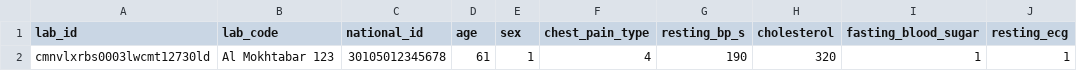
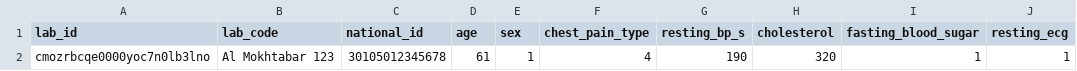
Before and after one commit to MarwanElserafy/heart-disease-prediction-Forked, a CSV file: postman/labtests-csv/1_youssef_amr_mokhtabar.csv, drawn as a sheet; only a part is shown; the diff names each change by its address in the sheet, - before the commit and + after, or states it on an @@ line.

Commit message:
Support national_id fallback and include lab info
Allow AI endpoints to accept either a LabTest ID or a patient's national_id by falling back to the latest LabTest for that national_id (predict, get prediction, report, and shap endpoints). Return existing prediction details (with assessed labels/colors) instead of a 409 when a prediction already exists. Add lab and lab_test context into PDF generation (pdf_service + report template) and pass those values when creating reports. Update DB models/schema: remove Lab.lab_phone, add createdAt/updatedAt to LabTest and Prediction, and extend Prediction fields (shap_values_json, pdf_binary, report_generated_at) in the Prisma client/schema. Update Postman collections/environments to expose national_id and set a target_id (pre-request) for AI requests, plus miscellaneous formatting changes and added sample CSVs.

```diff
--- a/postman/labtests-csv/1_youssef_amr_mokhtabar.csv
+++ b/postman/labtests-csv/1_youssef_amr_mokhtabar.csv
-A2 (lab_id): cmnvlxrbs0003lwcmt12730ld
+A2 (lab_id): cmozrbcqe0000yoc7n0lb3lno
```
Also changed, not shown: postman/labtests-csv/2_omar_ahmed_borg.csv, postman/labtests-csv/3_george_anwer_mokhtabar.csv, 14 other files.
